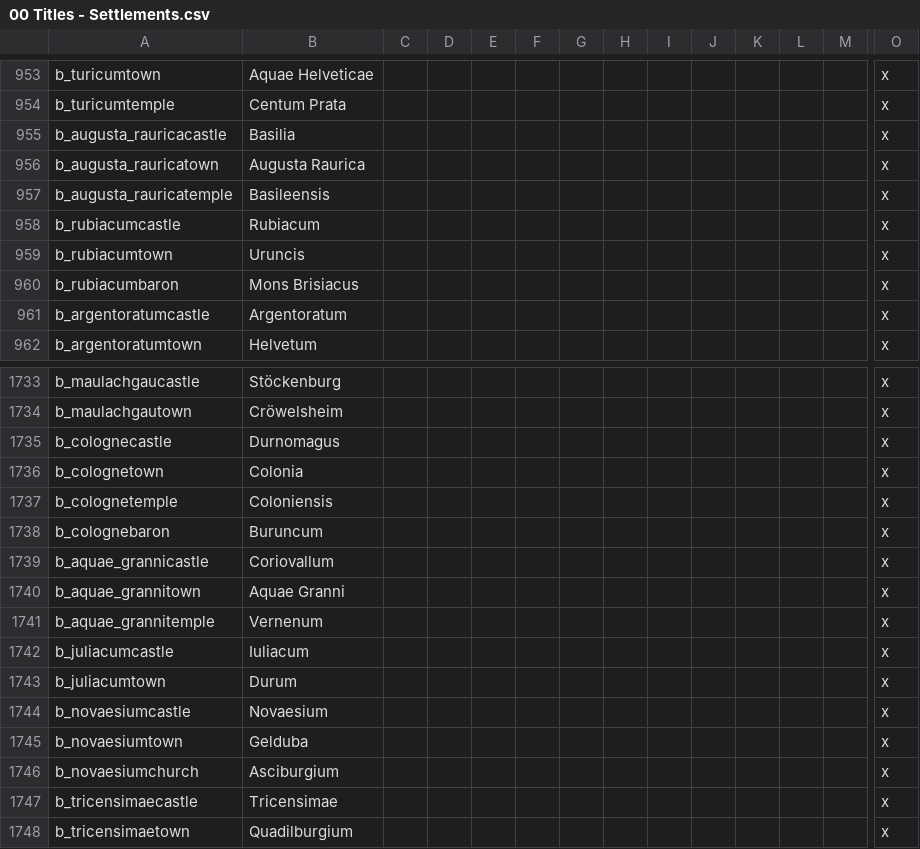
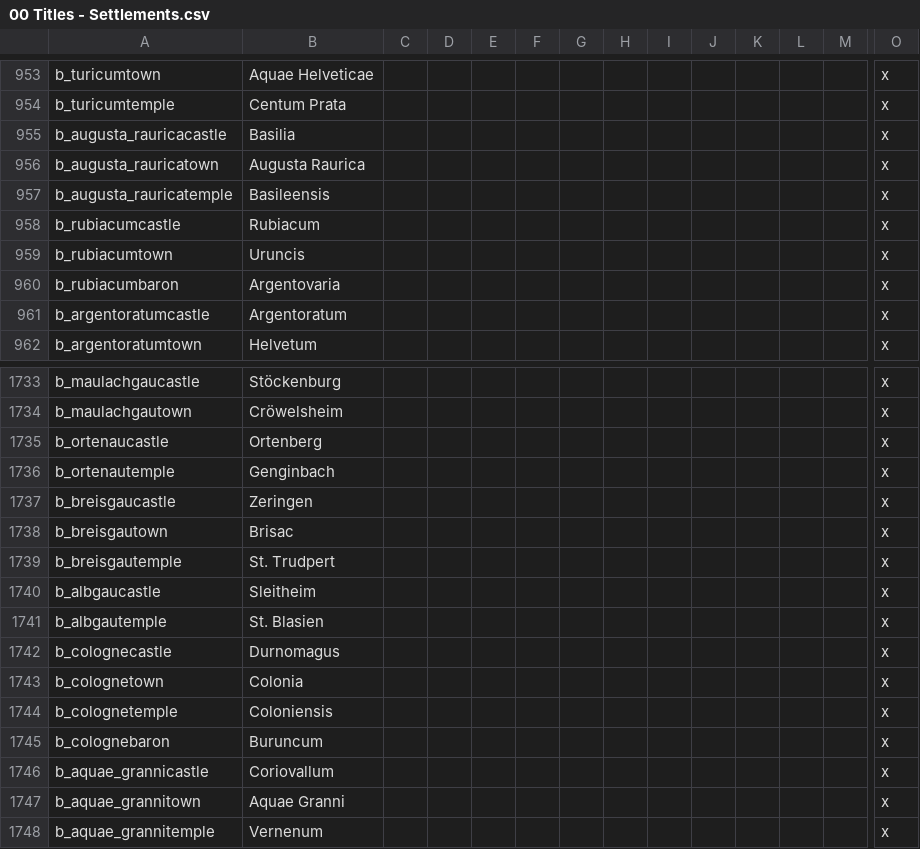
Before and after one commit to DC123456789/Britannia---The-Winter-King, a CSV file: Britannia/localisation/00 Titles - Settlements.csv, drawn as a sheet; only a part is shown, gaps mark what is left out; the shorter side is filled out with more unchanged rows; rows hold the shown columns only; the diff names each change by its address in the sheet, - before the commit and + after, or states it on an @@ line.

Commit message:
- Added duchy of Breisgau

```diff
--- a/Britannia/localisation/00 Titles - Settlements.csv
+++ b/Britannia/localisation/00 Titles - Settlements.csv
-B960: Mons Brisiacus
+B960: Argentovaria
+row 1735: b_ortenaucastle | Ortenberg |  |  |  |  |  |  |  |  |  |  |  | x
+row 1736: b_ortenautemple | Genginbach |  |  |  |  |  |  |  |  |  |  |  | x
+row 1737: b_breisgaucastle | Zeringen |  |  |  |  |  |  |  |  |  |  |  | x
+row 1738: b_breisgautown | Brisac |  |  |  |  |  |  |  |  |  |  |  | x
+row 1739: b_breisgautemple | St. Trudpert |  |  |  |  |  |  |  |  |  |  |  | x
+row 1740: b_albgaucastle | Sleitheim |  |  |  |  |  |  |  |  |  |  |  | x
+row 1741: b_albgautemple | St. Blasien |  |  |  |  |  |  |  |  |  |  |  | x
```
Also changed, not shown: Britannia/localisation/00 Province Names.csv, Britannia/localisation/00 Regions.csv, 22 other files.
